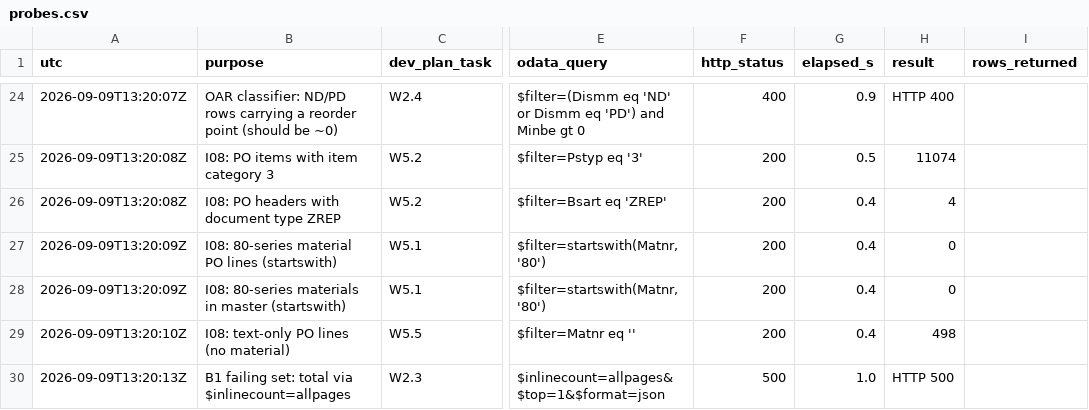
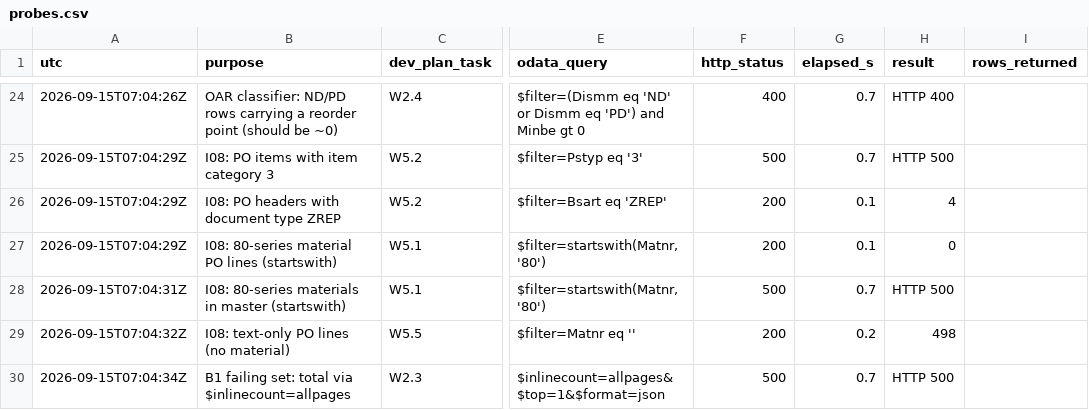
Before and after one commit to nishantk1710/Init-7-8-13-Backend, a CSV file: data-generator/discovery/probes.csv, drawn as a sheet; only a part is shown, gaps mark what is left out; the diff covers the shown part only; the diff names each change by its address in the sheet, - before the commit and + after, or states it on an @@ line.

```diff
--- a/data-generator/discovery/probes.csv
+++ b/data-generator/discovery/probes.csv
-A24 (utc): 2026-09-09T13:20:07Z
+A24 (utc): 2026-09-15T07:04:26Z
-G24 (elapsed_s): 0.9
+G24 (elapsed_s): 0.7
-A25:A26 (utc): 2026-09-09T13:20:08Z
+A25:A26 (utc): 2026-09-15T07:04:29Z
-F25 (http_status): 200
+F25 (http_status): 500
-G25 (elapsed_s): 0.5
+G25 (elapsed_s): 0.7
-H25 (result): 11074
+H25 (result): HTTP 500
-G26:G27 (elapsed_s): 0.4
+G26:G27 (elapsed_s): 0.1
-A27 (utc): 2026-09-09T13:20:09Z
+A27 (utc): 2026-09-15T07:04:29Z
-A28 (utc): 2026-09-09T13:20:09Z
+A28 (utc): 2026-09-15T07:04:31Z
-F28 (http_status): 200
+F28 (http_status): 500
-G28 (elapsed_s): 0.4
+G28 (elapsed_s): 0.7
-H28 (result): 0
+H28 (result): HTTP 500
-A29 (utc): 2026-09-09T13:20:10Z
+A29 (utc): 2026-09-15T07:04:32Z
-G29 (elapsed_s): 0.4
+G29 (elapsed_s): 0.2
-A30 (utc): 2026-09-09T13:20:13Z
+A30 (utc): 2026-09-15T07:04:34Z
-G30 (elapsed_s): 1.0
+G30 (elapsed_s): 0.7
```
Also changed, not shown: 5 added rows, 5 removed rows and 55 edited cells elsewhere in this file, data-generator/discovery/calls.csv, data-generator/discovery/counts.csv, 24 other files.
